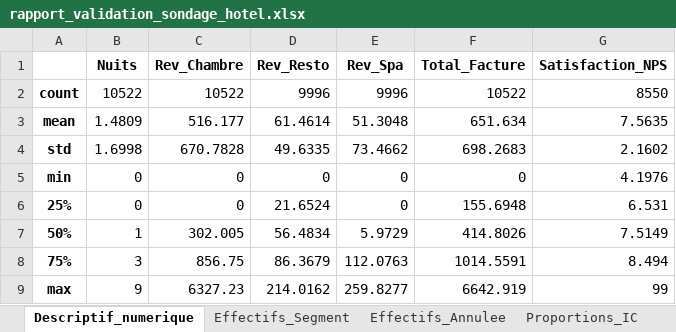
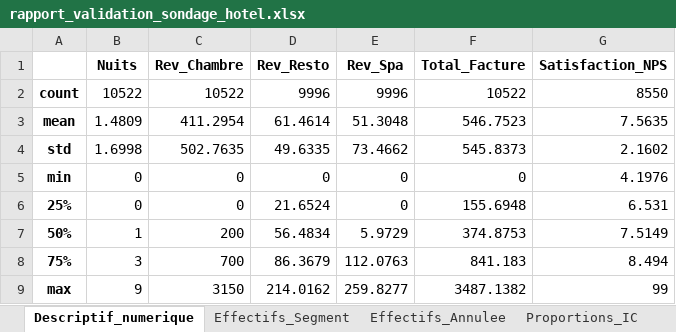
Before and after one commit to apoiri/Bernard_sondage_hotel_ua2_20260224, an Excel workbook: rapport_validation_sondage_hotel.xlsx, sheet Descriptif_numerique, drawn as a sheet; values as stored, in another font and other column widths than the file's, no borders; the diff names each change by its address in the sheet, - before the commit and + after, or states it on an @@ line.

```diff
--- a/rapport_validation_sondage_hotel.xlsx (sheet Descriptif_numerique)
+++ b/rapport_validation_sondage_hotel.xlsx (sheet Descriptif_numerique)
-C3 (Rev_Chambre): 516.177
+C3 (Rev_Chambre): 411.2954
-F3 (Total_Facture): 651.634
+F3 (Total_Facture): 546.7523
-C4 (Rev_Chambre): 670.7828
+C4 (Rev_Chambre): 502.7635
-F4 (Total_Facture): 698.2683
+F4 (Total_Facture): 545.8373
-C7 (Rev_Chambre): 302.005
+C7 (Rev_Chambre): 200
-F7 (Total_Facture): 414.8026
+F7 (Total_Facture): 374.8753
-C8 (Rev_Chambre): 856.75
+C8 (Rev_Chambre): 700
-F8 (Total_Facture): 1014.5591
+F8 (Total_Facture): 841.183
-C9 (Rev_Chambre): 6327.23
+C9 (Rev_Chambre): 3150
-F9 (Total_Facture): 6642.919
+F9 (Total_Facture): 3487.1382
```
Also changed, not shown: sheet Regression, sheet Regression_R2, 13 other files.
